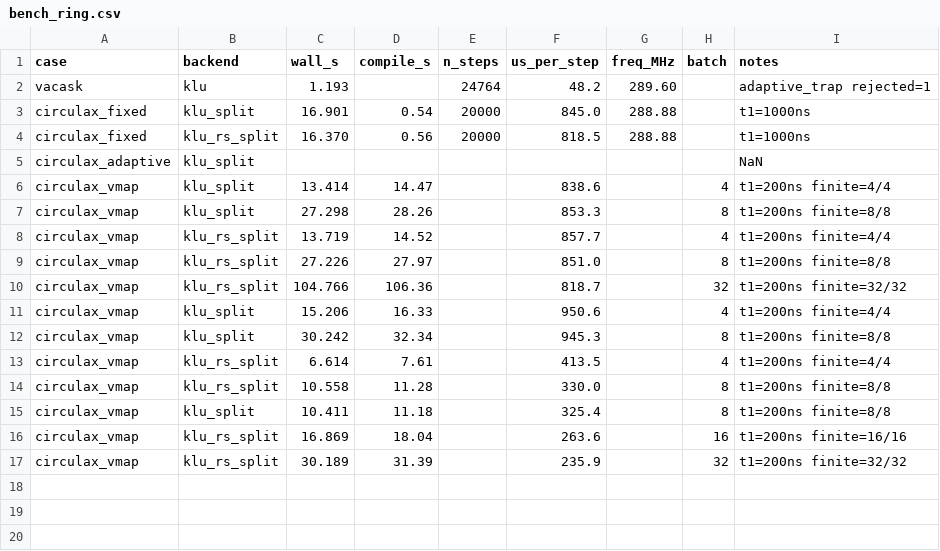
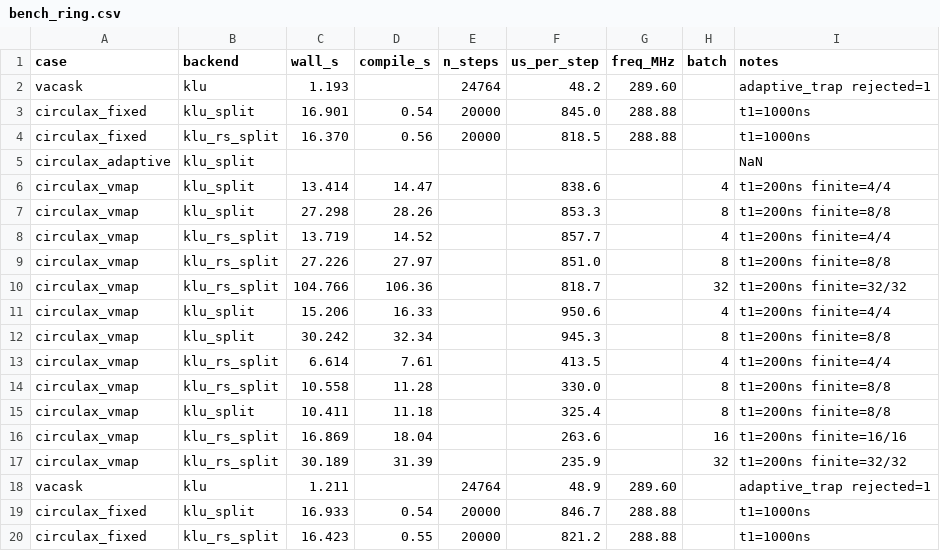
Before and after one commit to gdsfactory/circulax, a CSV file: reports/bench_ring.csv, drawn as a sheet.

```diff
--- a/reports/bench_ring.csv
+++ b/reports/bench_ring.csv
@@ -17 +17,4 @@ circulax_vmap,klu_rs_split,16.869,18.04,,263.6,,16,t1=200ns finite=16/16
 circulax_vmap,klu_rs_split,30.189,31.39,,235.9,,32,t1=200ns finite=32/32
+vacask,klu,1.211,,24764,48.9,289.60,,adaptive_trap rejected=1
+circulax_fixed,klu_split,16.933,0.54,20000,846.7,288.88,,t1=1000ns
+circulax_fixed,klu_rs_split,16.423,0.55,20000,821.2,288.88,,t1=1000ns
```
